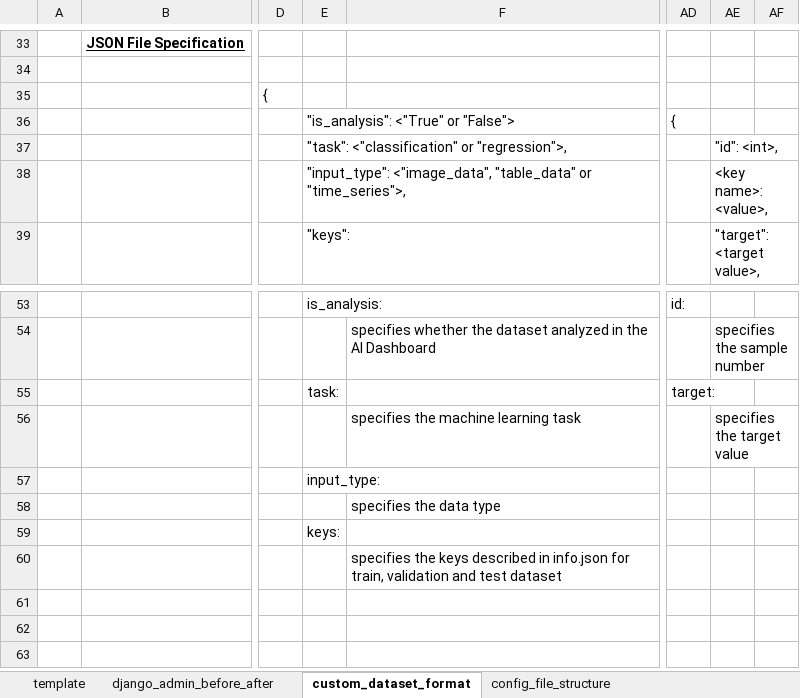
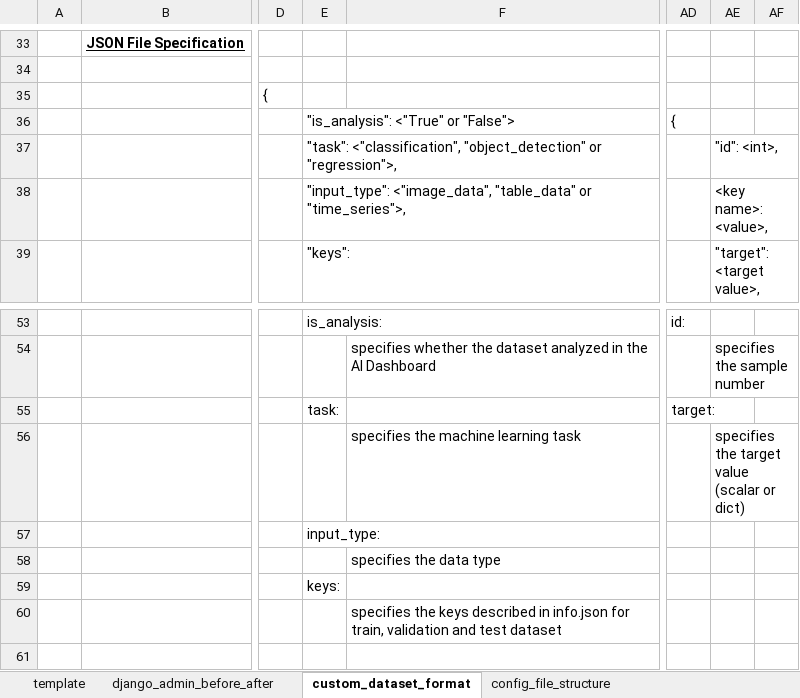
Before and after one commit to ryoma-jp/AI_Dashboard, an Excel workbook: figure/figure.xlsx, sheet custom_dataset_format, drawn as a sheet; only a part is shown, gaps mark what is left out; the shorter side is filled out with more unchanged rows; values as stored, in another font and other column widths than the file's, no borders; charts and pictures not drawn; the diff covers the shown part only; the diff names each change by its address in the sheet, - before the commit and + after, or states it on an @@ line.

Commit message:
save info.json for COCO Dataset (base environment)

```diff
--- a/figure/figure.xlsx (sheet custom_dataset_format)
+++ b/figure/figure.xlsx (sheet custom_dataset_format)
-E37: "task": <"classification" or "regression">,
+E37: "task": <"classification", "object_detection" or "regression">,
-AE56: specifies the target value
+AE56: specifies the target value (scalar or dict)
```
Also changed, not shown: 33 added rows elsewhere in this sheet, charts or pictures, 4 other files.
